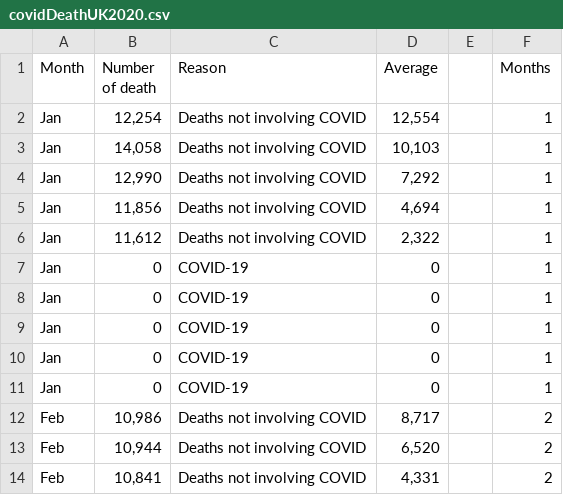
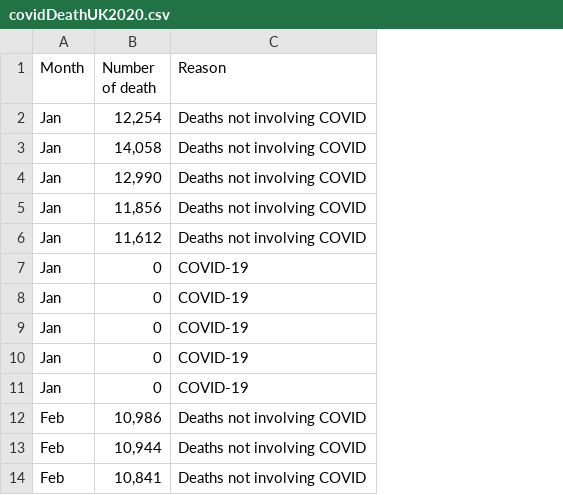
Before and after one commit to elsheikhmohamed/data, a CSV file: covidDeathUK2020.csv, drawn as a sheet; only a part is shown; the diff names each change by its address in the sheet, - before the commit and + after, or states it on an @@ line.

Commit message:
Update covidDeathUK2020.csv

```diff
--- a/covidDeathUK2020.csv
+++ b/covidDeathUK2020.csv
-column D (Average), rows 2-14: 12,554 | 10,103 | 7,292 | 4,694 | 2,322 | 0 | 0 | 0 | 0 | 0 | 8,717 | 6,520 | 4,331
-column E, empty
-column F (Months), rows 2-14: 1 | 1 | 1 | 1 | 1 | 1 | 1 | 1 | 1 | 1 | 2 | 2 | 2
```
